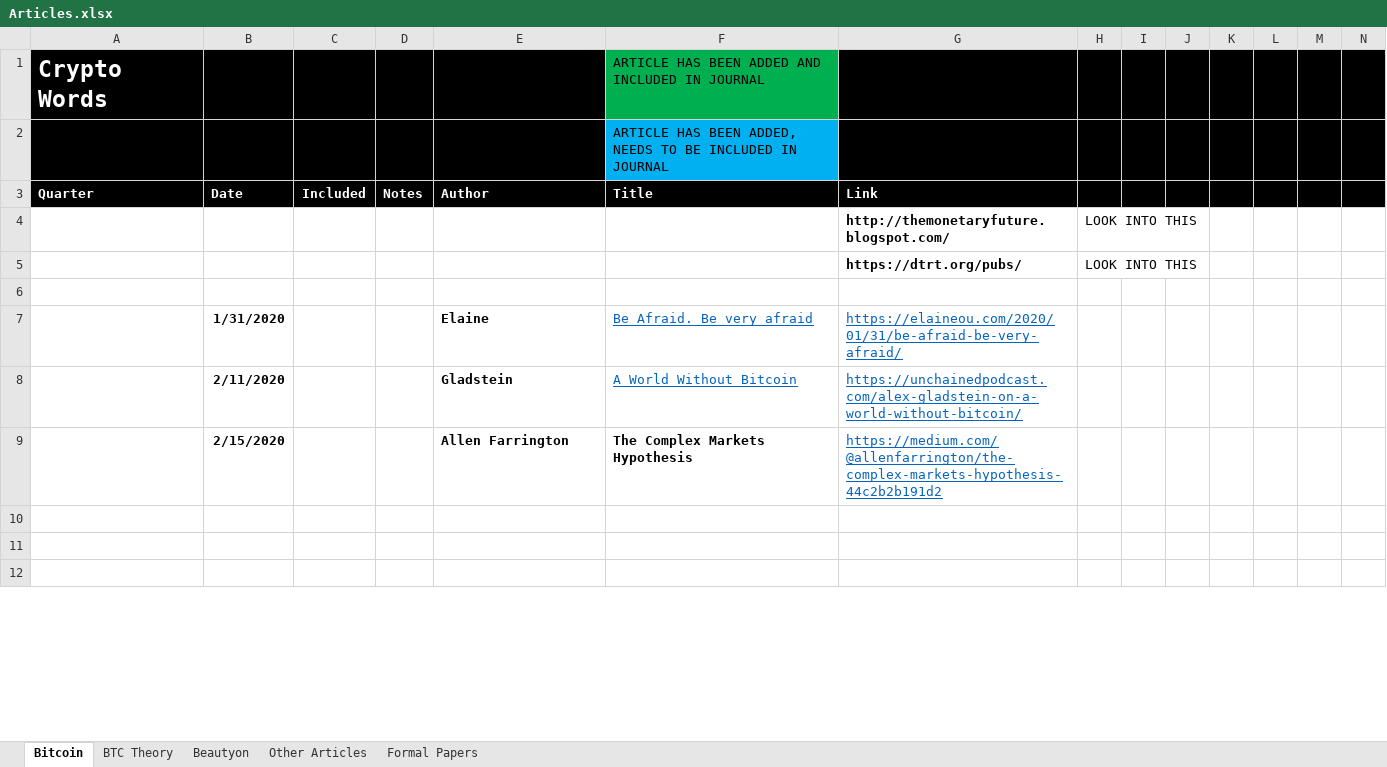
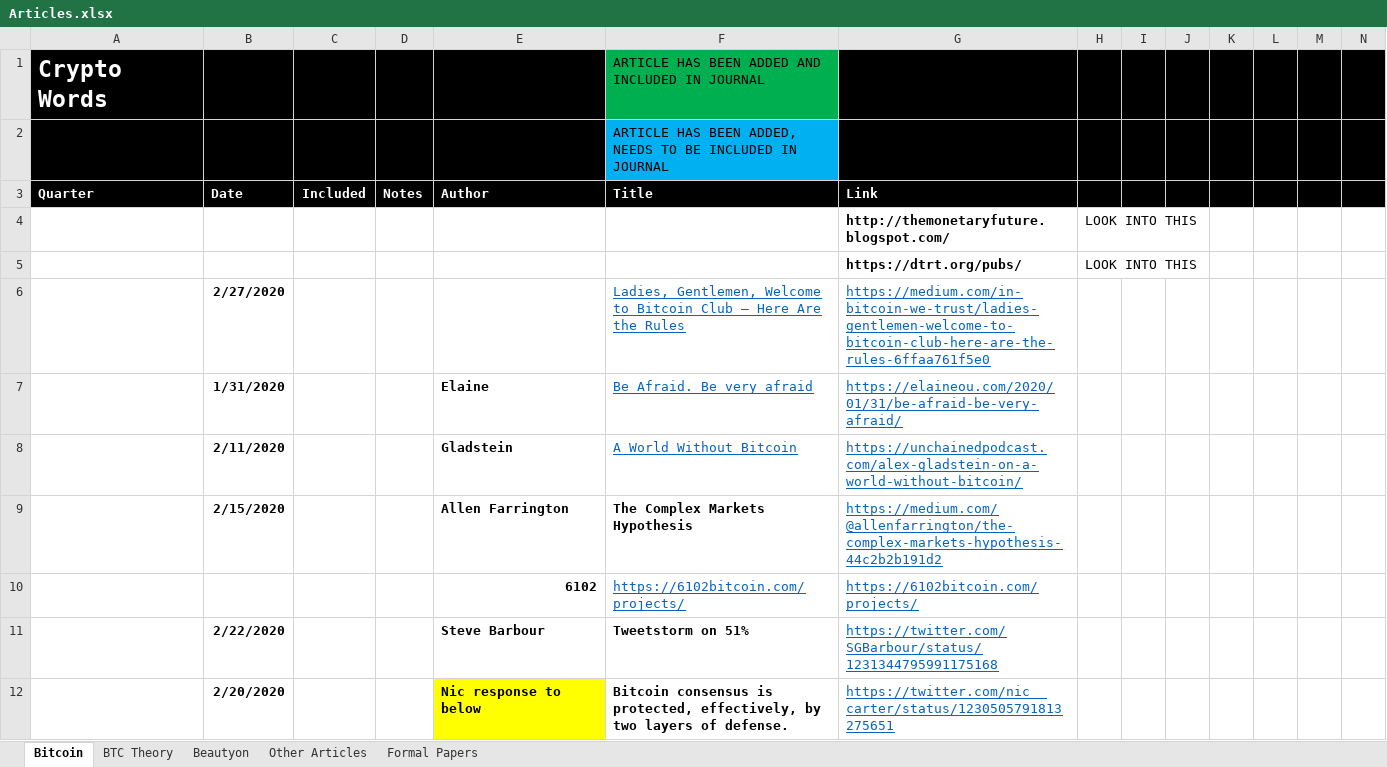
Before and after one commit to bitcoinwords/bitcoinwords.github.io, an Excel workbook: assets/queue/Articles.xlsx, sheet Bitcoin, drawn as a sheet; only a part is shown; values as stored, in another font and other column widths than the file's, no borders; charts and pictures and conditional formats not drawn; rows hold the shown columns only; the diff covers the shown part only; the diff names each change by its address in the sheet, - before the commit and + after, or states it on an @@ line.

```diff
--- a/assets/queue/Articles.xlsx (sheet Bitcoin)
+++ b/assets/queue/Articles.xlsx (sheet Bitcoin)
-row 6: (empty)
+row 6:  | 2/27/2020 |  |  |  | Ladies, Gentlemen, Welcome to Bitcoin Club — Here Are the Rules | https://medium.com/in-bitcoin-we-trust/ladies-gentlemen-welcome-to-bitcoin-club-here-are-the-rules-6ffaa761f5e0
-row 10: (empty)
+row 10:  |  |  |  | 6102 | https://6102bitcoin.com/projects/ | https://6102bitcoin.com/projects/
-row 11: (empty)
+row 11:  | 2/22/2020 |  |  | Steve Barbour | Tweetstorm on 51% | https://twitter.com/SGBarbour/status/1231344795991175168
-row 12: (empty)
+row 12:  | 2/20/2020 |  |  | Nic response to below | Bitcoin consensus is protected, effectively, by two layers of defense. | https://twitter.com/nic__carter/status/1230505791813275651
-E12 fill: none
+E12 fill: #FFFF00
```
Also changed, not shown: 31 added rows, 63 edited cells and cell formats elsewhere in this sheet, charts or pictures, 10 other files.
